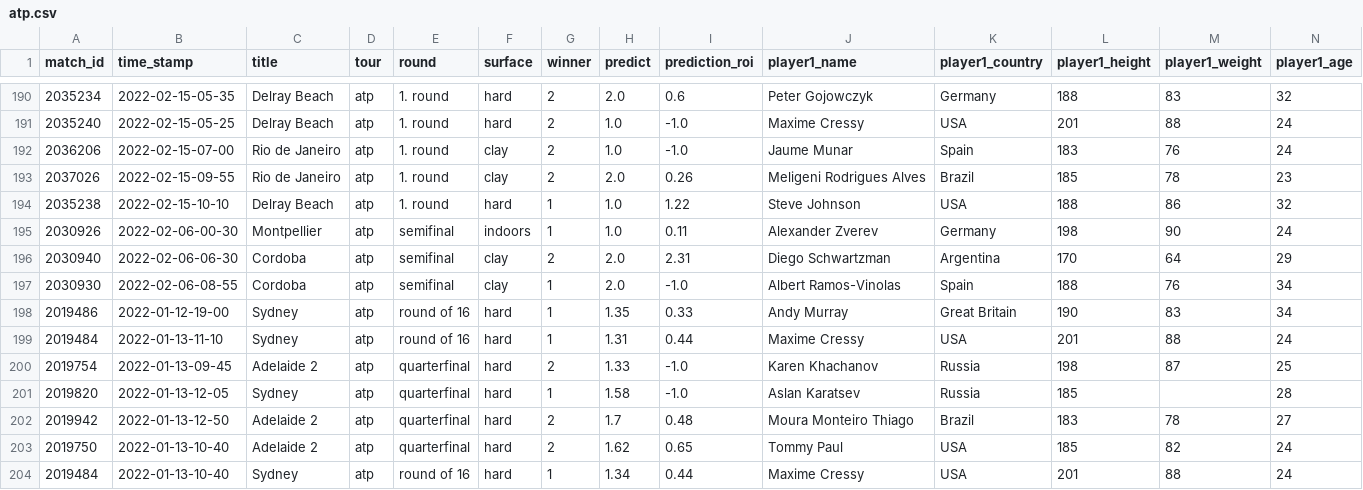
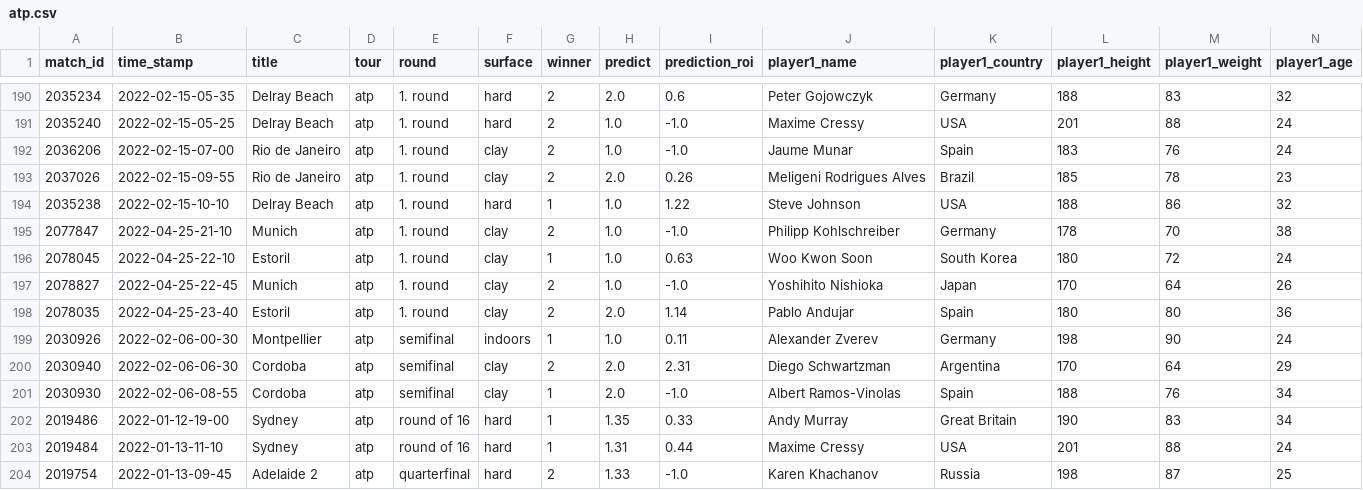
Before and after one commit to ebijun1007/tennis_major_tour_scraper, a CSV file: atp.csv, drawn as a sheet; only a part is shown, gaps mark what is left out; the shorter side is filled out with more unchanged rows; rows hold the shown columns only; the diff names each change by its address in the sheet, - before the commit and + after, or states it on an @@ line.

Commit message:
Update Match Schedules

```diff
--- a/atp.csv
+++ b/atp.csv
+row 195: 2077847 | 2022-04-25-21-10 | Munich | atp | 1. round | clay | 2 | 1.0 | -1.0 | Philipp Kohlschreiber | Germany | 178 | 70 | 38
+row 196: 2078045 | 2022-04-25-22-10 | Estoril | atp | 1. round | clay | 1 | 1.0 | 0.63 | Woo Kwon Soon | South Korea | 180 | 72 | 24
+row 197: 2078827 | 2022-04-25-22-45 | Munich | atp | 1. round | clay | 2 | 1.0 | -1.0 | Yoshihito Nishioka | Japan | 170 | 64 | 26
+row 198: 2078035 | 2022-04-25-23-40 | Estoril | atp | 1. round | clay | 2 | 2.0 | 1.14 | Pablo Andujar | Spain | 180 | 80 | 36
```
Also changed, not shown: data/next_48_hours_match.csv, merged.csv, 2 other files.
